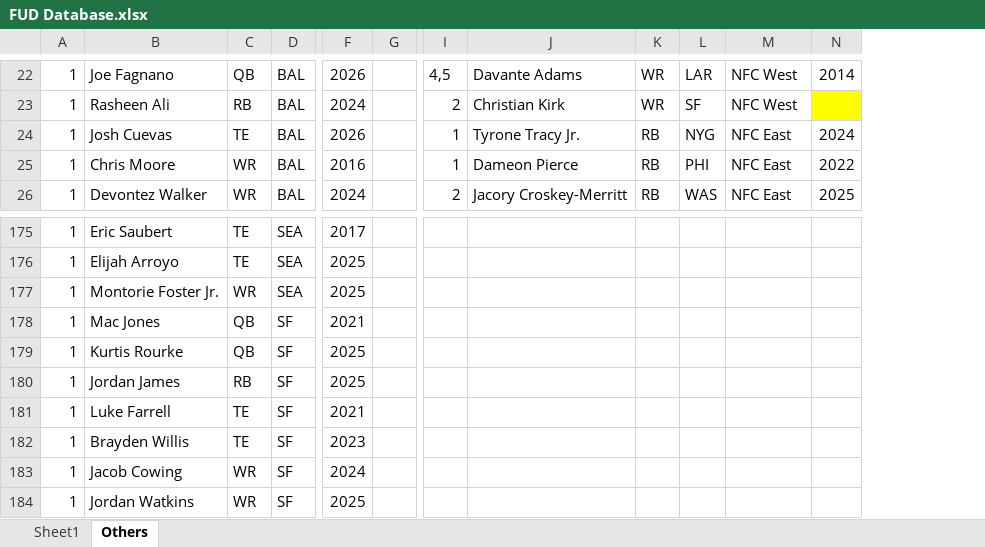
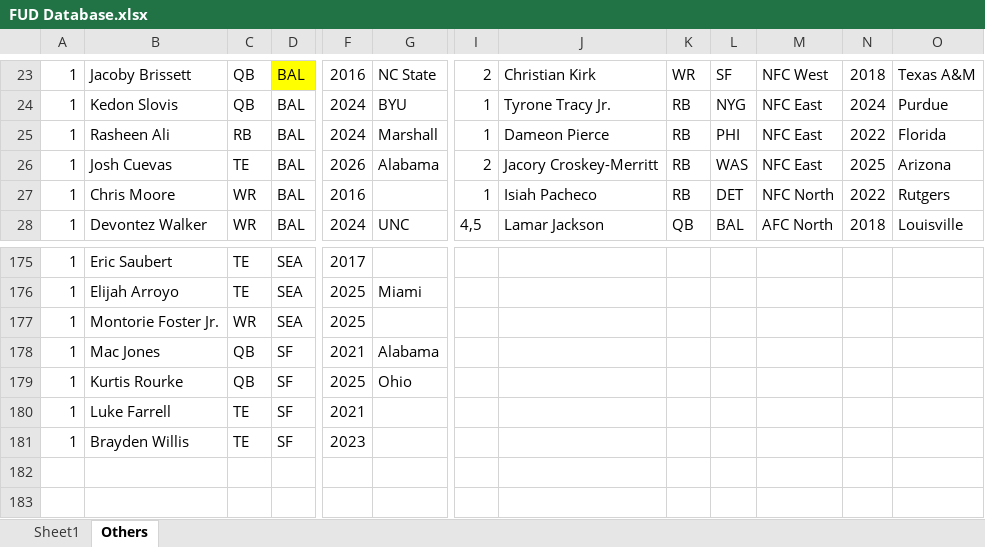
Before and after one commit to jimmya21/FootballUltimateDraft, an Excel workbook: FUD Database.xlsx, sheet Others, drawn as a sheet; only a part is shown, gaps mark what is left out; values as stored, in another font and other column widths than the file's, no borders; removed rows and columns are numbered as before the commit, all else as after; rows hold the shown columns only; the diff covers the shown part only; the diff names each change by its address in the sheet, - before the commit and + after, or states it on an @@ line.

```diff
--- a/FUD Database.xlsx (sheet Others)
+++ b/FUD Database.xlsx (sheet Others)
-column G, empty
+column G, row 23: NC State; rows 25-28: Marshall | Alabama |  | UNC; rows 176-179: Miami |  | Alabama | Ohio
+column O, row 23: Texas A&M; rows 25-28: Florida | Arizona | Rutgers | Louisville
-B23: Joe Fagnano
+B23: Jacoby Brissett
-D23 fill: none
+D23 fill: #FFFF00
-F23: 2026
+F23: 2016
-I23: 4,5
+I23: 2
-J23: Davante Adams
+J23: Christian Kirk
-L23: LAR
+L23: SF
-N23: 2014
+N23: 2018
+row 24: 1 | Kedon Slovis | QB | BAL | 2024 | BYU | 1 | Tyrone Tracy Jr. | RB | NYG | NFC East | 2024 | Purdue
-I25: 2
+I25: 1
-J25: Christian Kirk
+J25: Dameon Pierce
-K25: WR
+K25: RB
-L25: SF
+L25: PHI
-M25: NFC West
+M25: NFC East
-N25: (empty)
+N25: 2022
-N25 fill: #FFFF00
+N25 fill: none
-I26: 1
+I26: 2
-J26: Tyrone Tracy Jr.
+J26: Jacory Croskey-Merritt
-L26: NYG
+L26: WAS
-N26: 2024
+N26: 2025
-J27: Dameon Pierce
+J27: Isiah Pacheco
-L27: PHI
+L27: DET
-M27: NFC East
+M27: NFC North
-I28: 2
+I28: 4,5
-J28: Jacory Croskey-Merritt
+J28: Lamar Jackson
-K28: RB
+K28: QB
-L28: WAS
+L28: BAL
-M28: NFC East
+M28: AFC North
-N28: 2025
+N28: 2018
-row 180: 1 | Jordan James | RB | SF | 2025
-row 183: 1 | Jacob Cowing | WR | SF | 2024
-row 184: 1 | Jordan Watkins | WR | SF | 2025
```
Also changed, not shown: 4 added rows, 5 removed rows and 50 edited cells elsewhere in this sheet, sheet Sheet1.
